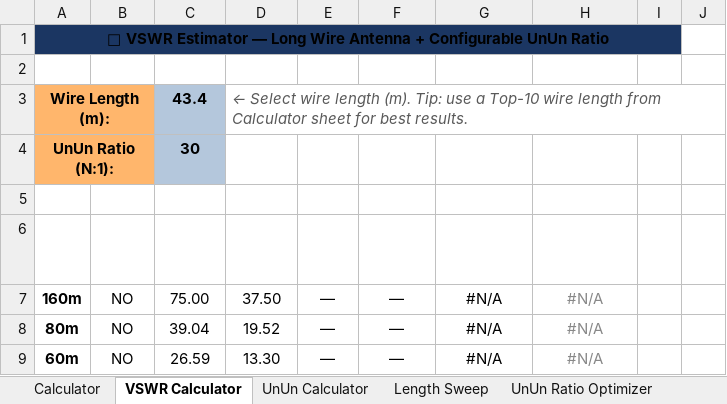
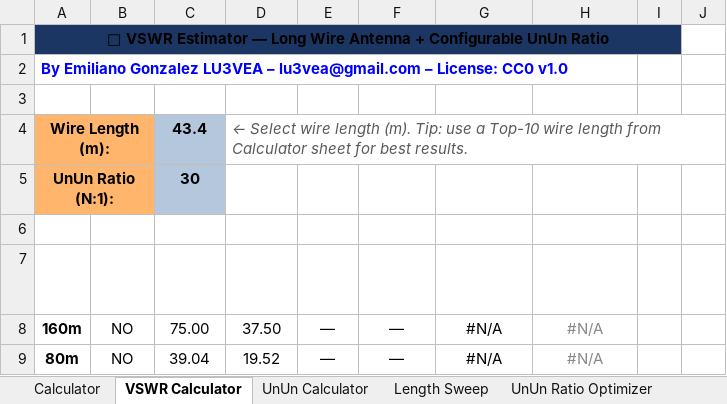
Before and after one commit to hiperiondev/Long_Wire_Antenna, an Excel workbook: LongWire_UnUn_Calculator.xlsx, sheet VSWR Calculator, drawn as a sheet; only a part is shown; the shorter side is filled out with more unchanged rows; values as stored, in another font and other column widths than the file's, no borders; charts and pictures and conditional formats not drawn; the diff names each change by its address in the sheet, - before the commit and + after, or states it on an @@ line.

```diff
--- a/LongWire_UnUn_Calculator.xlsx (sheet VSWR Calculator)
+++ b/LongWire_UnUn_Calculator.xlsx (sheet VSWR Calculator)
+row 2: By Emiliano Gonzalez LU3VEA – lu3vea@gmail.com – License: CC0 v1.0
```
Also changed, not shown: sheet UnUn Ratio Optimizer, sheet Calculator, sheet Length Sweep, sheet UnUn Calculator, formulas that keep their value, charts or pictures, 1 other file.
